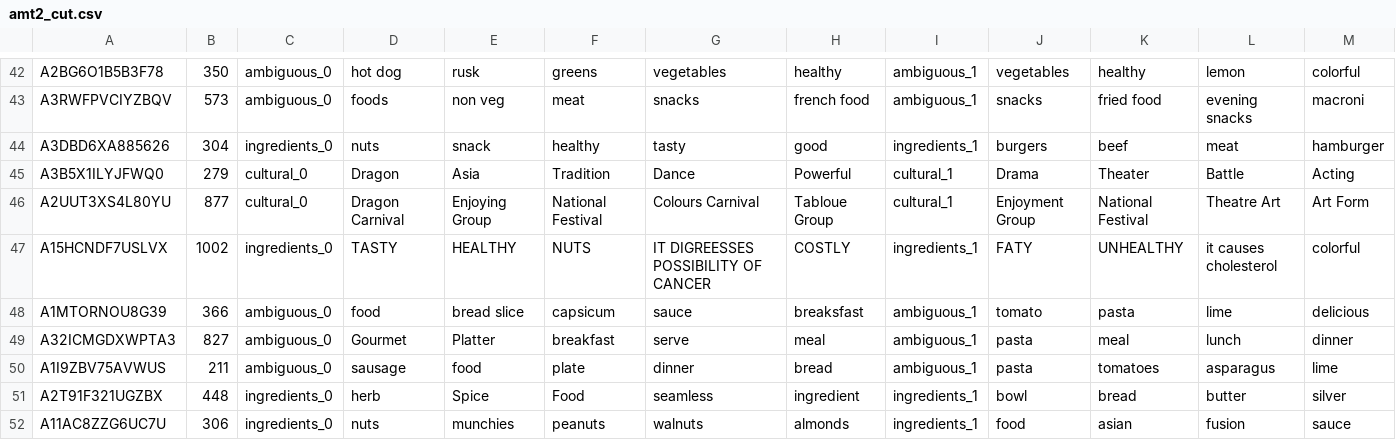
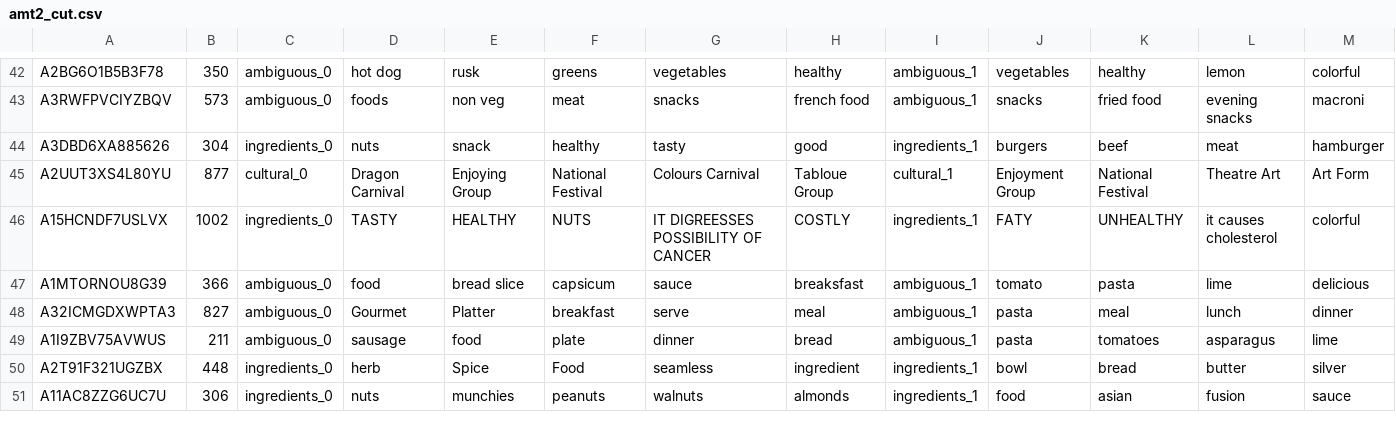
Before and after one commit to enewe101/priming, a CSV file: data/amt_csv/exp_1_2014.04/amt2_cut.csv, drawn as a sheet; only a part is shown, gaps mark what is left out; rows hold the shown columns only; the diff names each change by its address in the sheet, - before the commit and + after, or states it on an @@ line.

```diff
--- a/data/amt_csv/exp_1_2014.04/amt2_cut.csv
+++ b/data/amt_csv/exp_1_2014.04/amt2_cut.csv
-row 45: A3B5X1ILYJFWQ0 | 279 | cultural_0 | Dragon | Asia | Tradition | Dance | Powerful | cultural_1 | Drama | Theater | Battle | Acting
```
Also changed, not shown: data/amt_csv/exp_1_2014.04/amt3_cut.csv, 10 other files.
